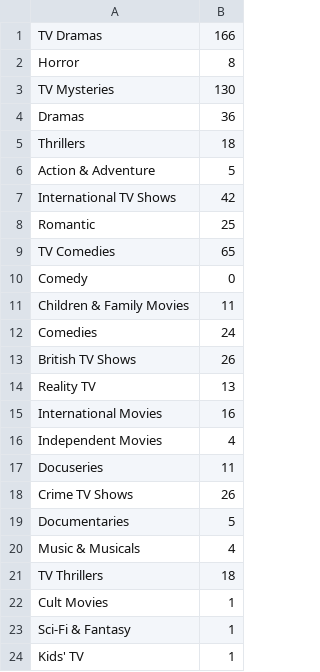
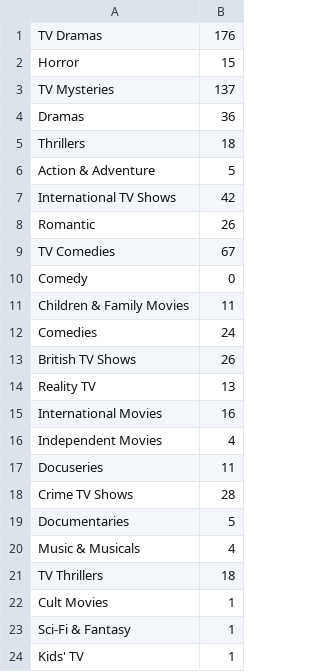
Before and after one commit to NceSchrauwen/netflix_tree_project, a CSV file: genre_counts.csv, drawn as a sheet; only a part is shown.

```diff
--- a/genre_counts.csv
+++ b/genre_counts.csv
@@ -1,4 +1,4 @@
-TV Dramas,166
-Horror,8
-TV Mysteries,130
+TV Dramas,176
+Horror,15
+TV Mysteries,137
 Dramas,36
@@ -7,4 +7,4 @@ Action & Adventure,5
 International TV Shows,42
-Romantic,25
-TV Comedies,65
+Romantic,26
+TV Comedies,67
 Comedy,0
@@ -17,3 +17,3 @@ Independent Movies,4
 Docuseries,11
-Crime TV Shows,26
+Crime TV Shows,28
 Documentaries,5
```
Also changed, not shown: 1 other file.
